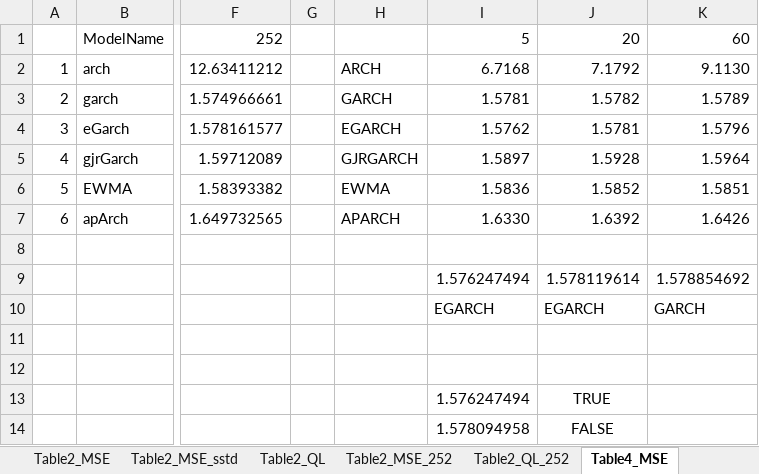
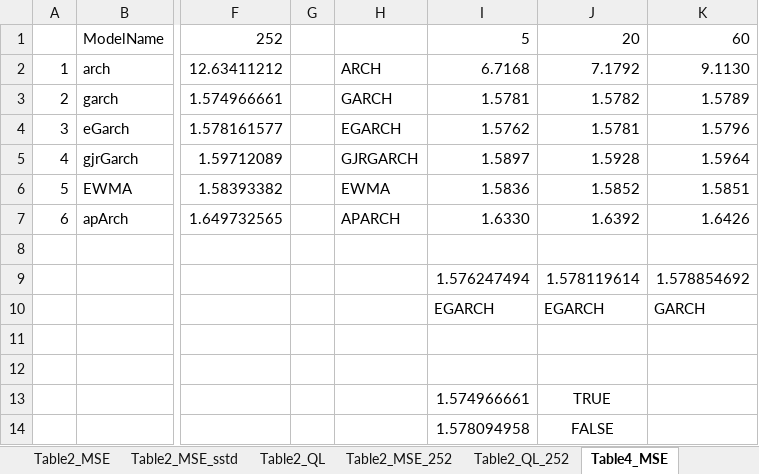
Before and after one commit to btebaldi/EmpiricalFinance_1, an Excel workbook: Trabalho/Tables/Tables.xlsx, sheet Table4_MSE, drawn as a sheet; only a part is shown, gaps mark what is left out; values as stored, in another font and other column widths than the file's, no borders; the diff names each change by its address in the sheet, - before the commit and + after, or states it on an @@ line.

Commit message:
Tables

```diff
--- a/Trabalho/Tables/Tables.xlsx (sheet Table4_MSE)
+++ b/Trabalho/Tables/Tables.xlsx (sheet Table4_MSE)
-I13: 1.576247494
+I13: 1.574966661
```
Also changed, not shown: sheet Table1_HF_QL, sheet Table1_HF_MSE, sheet Table4_QL, other sheet tabs, formulas that keep their value, 6 other files.
